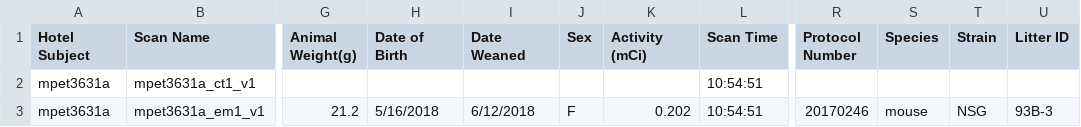
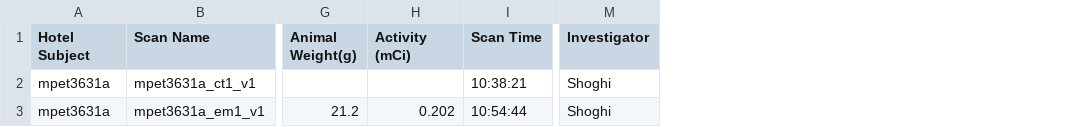
Before and after one commit to dmaffitt/ccdb, a CSV file: data/1bed.csv, drawn as a sheet; only a part is shown, gaps mark what is left out; removed rows and columns are numbered as before the commit, all else as after; the diff names each change by its address in the sheet, - before the commit and + after, or states it on an @@ line.

Commit message:
Add test data.

```diff
--- a/data/1bed.csv
+++ b/data/1bed.csv
-column H (Date of Birth), row 3: 5/16/2018
-column I (Date Weaned), row 3: 6/12/2018
-column J (Sex), row 3: F
+column M (Investigator), rows 2-3: Shoghi | Shoghi
-column R (Protocol Number), row 3: 20170246
-column S (Species), row 3: mouse
-column T (Strain), row 3: NSG
-column U (Litter ID), row 3: 93B-3
-I2 (Scan Time): 10:54:51
+I2 (Scan Time): 10:38:21
-I3 (Scan Time): 10:54:51
+I3 (Scan Time): 10:54:44
```
Also changed, not shown: 3 other files.
